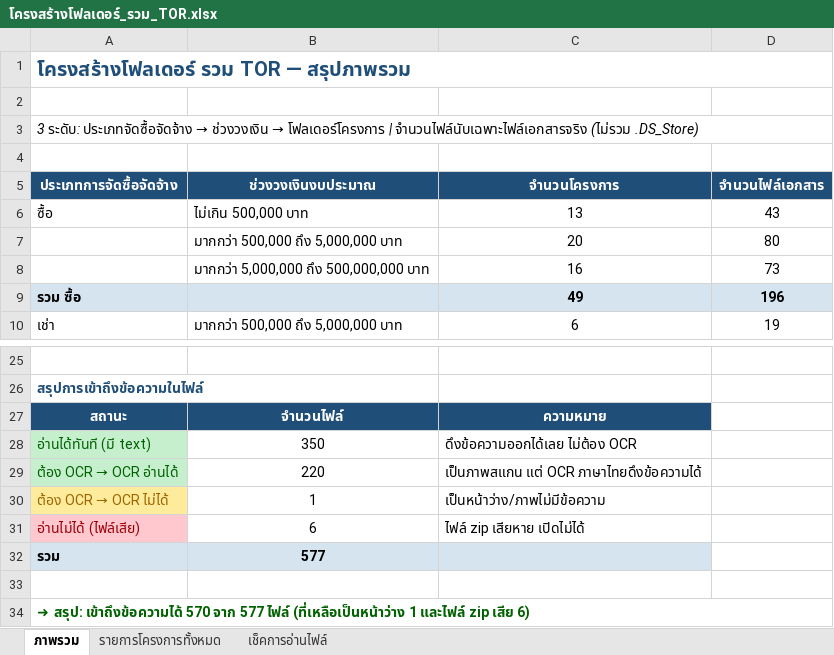
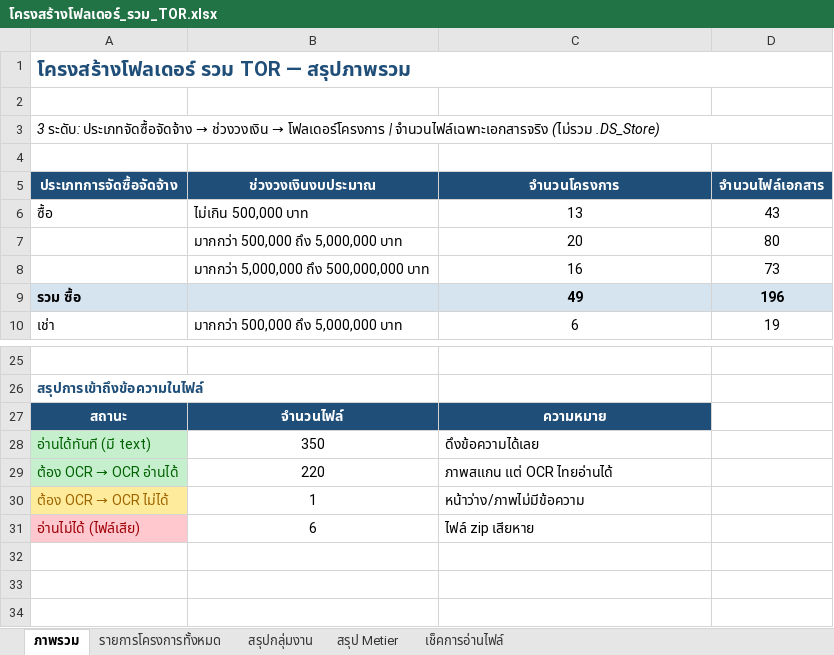
Before and after one commit to metierthailand579-ctrl/dashboard-TOR, an Excel workbook: โครงสร้างโฟลเดอร์_รวม_TOR.xlsx, sheet ภาพรวม, drawn as a sheet; only a part is shown, gaps mark what is left out; values as stored, in another font and other column widths than the file's, no borders; the diff names each change by its address in the sheet, - before the commit and + after, or states it on an @@ line.

```diff
--- a/โครงสร้างโฟลเดอร์_รวม_TOR.xlsx (sheet ภาพรวม)
+++ b/โครงสร้างโฟลเดอร์_รวม_TOR.xlsx (sheet ภาพรวม)
+sheet tab: สรุปกลุ่มงาน
+sheet tab: สรุป Metier
-A3 (ประเภทการจัดซื้อจัดจ้าง): …โฟลเดอร์โครงการ | จำนวนไฟล์นับเฉพาะไฟล์เอกสารจริง (ไม่รวม .DS_Store)
+A3 (ประเภทการจัดซื้อจัดจ้าง): …โฟลเดอร์โครงการ | จำนวนไฟล์เฉพาะเอกสารจริง (ไม่รวม .DS_Store)
-C28 (จำนวนโครงการ): ดึงข้อความออกได้เลย ไม่ต้อง OCR
+C28 (จำนวนโครงการ): ดึงข้อความได้เลย
-C29 (จำนวนโครงการ): เป็นภาพสแกน แต่ OCR ภาษาไทยดึงข้อความได้
+C29 (จำนวนโครงการ): ภาพสแกน แต่ OCR ไทยอ่านได้
-C30 (จำนวนโครงการ): เป็นหน้าว่าง/ภาพไม่มีข้อความ
+C30 (จำนวนโครงการ): หน้าว่าง/ภาพไม่มีข้อความ
-C31 (จำนวนโครงการ): ไฟล์ zip เสียหาย เปิดไม่ได้
+C31 (จำนวนโครงการ): ไฟล์ zip เสียหาย
-row 32: รวม | 577
-row 33: (empty)
-row 34: ➜ สรุป: เข้าถึงข้อความได้ 570 จาก 577 ไฟล์ (ที่เหลือเป็นหน้าว่าง 1 และไฟล์ zip เสีย 6)
```
Also changed, not shown: sheet เช็คการอ่านไฟล์, sheet รายการโครงการทั้งหมด, 10 other files.
